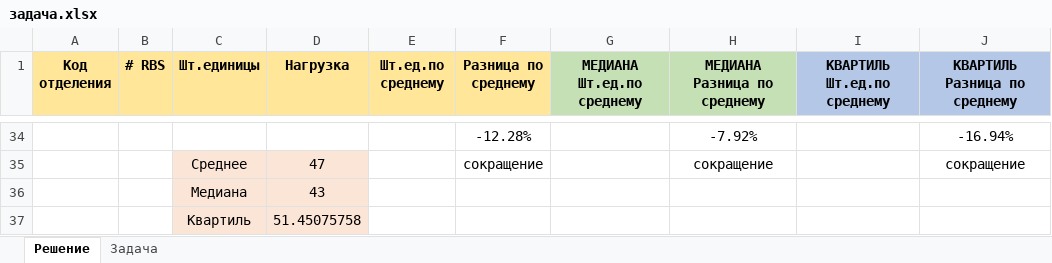
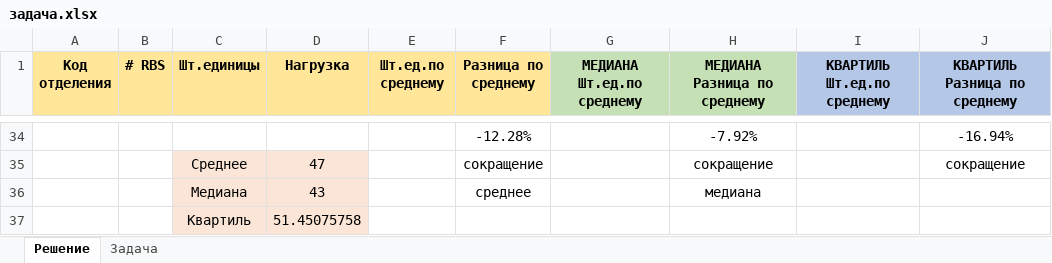
Before and after one commit to Shamidinoff/Excel-course-for-business-users, an Excel workbook: 05-мода-медиана-персентиль-квартиль/задача.xlsx, sheet Решение, drawn as a sheet; only a part is shown, gaps mark what is left out; values as stored, in another font and other column widths than the file's, no borders; the diff names each change by its address in the sheet, - before the commit and + after, or states it on an @@ line.

Commit message:
Excel - course for Business Users

```diff
--- a/05-мода-медиана-персентиль-квартиль/задача.xlsx (sheet Решение)
+++ b/05-мода-медиана-персентиль-квартиль/задача.xlsx (sheet Решение)
-F36 (Разница по среднему): (empty)
+F36 (Разница по среднему): среднее
-H36 (МЕДИАНА Разница по среднему): (empty)
+H36 (МЕДИАНА Разница по среднему): медиана
```
Also changed, not shown: 3 other files.
